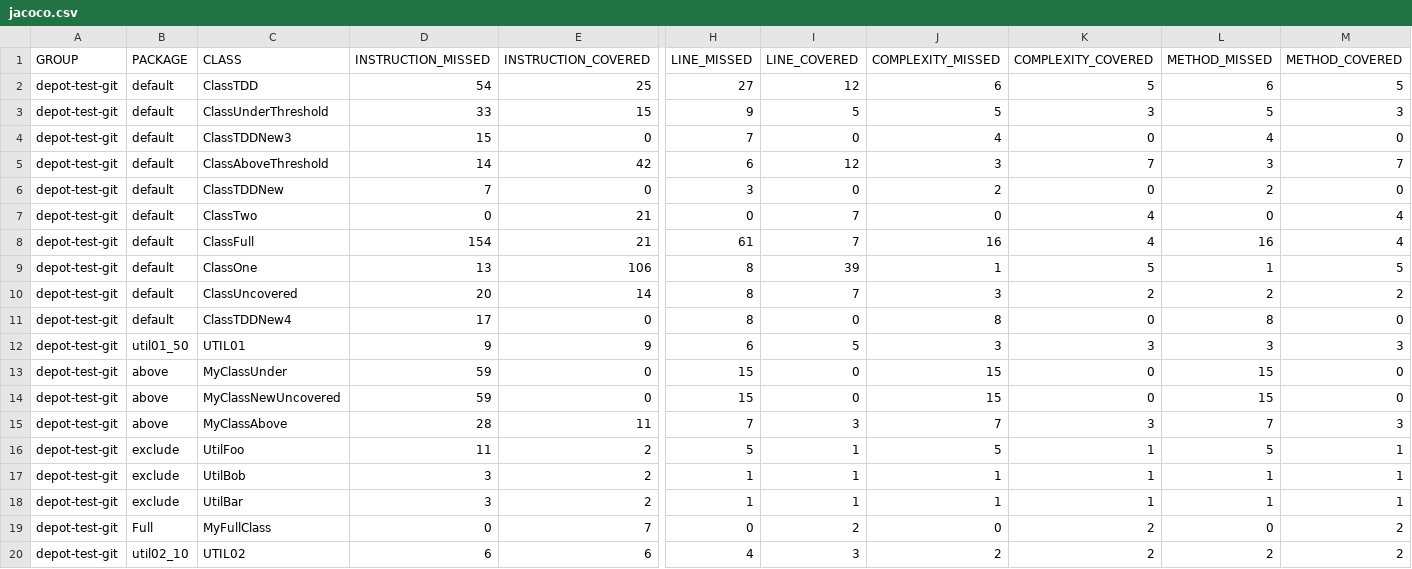
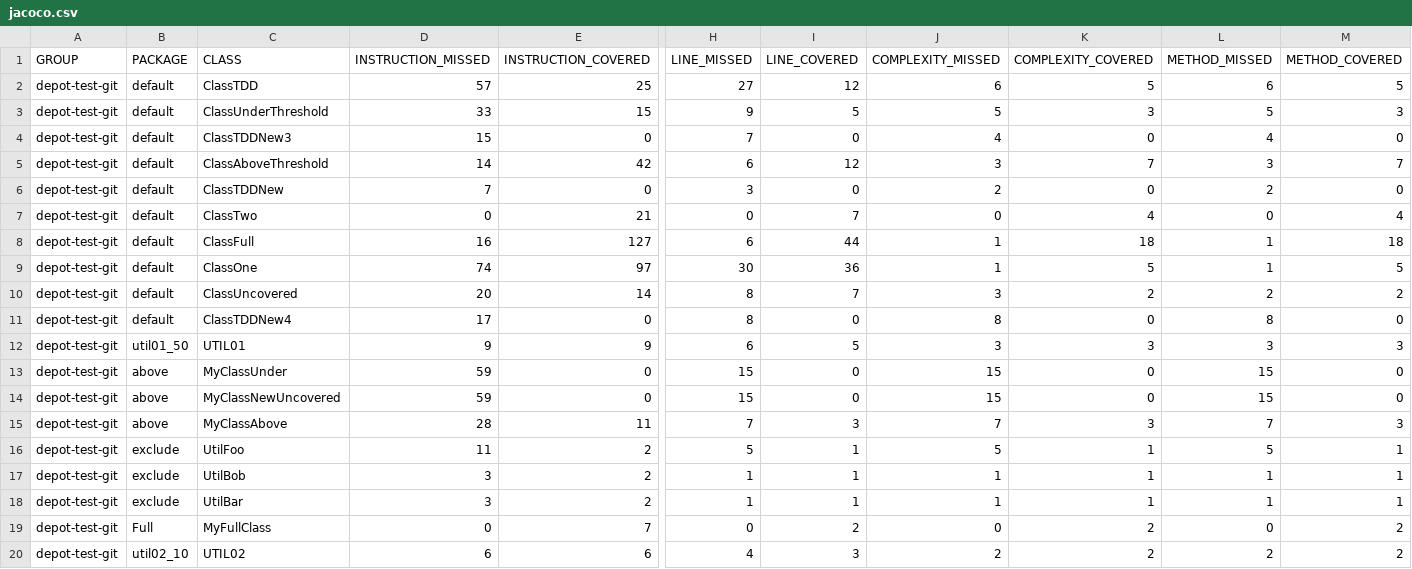
Before and after one commit to cteyton/testgit, a CSV file: target/site/jacoco/jacoco.csv, drawn as a sheet; only a part is shown, gaps mark what is left out; the diff names each change by its address in the sheet, - before the commit and + after, or states it on an @@ line.

```diff
--- a/target/site/jacoco/jacoco.csv
+++ b/target/site/jacoco/jacoco.csv
-D2 (INSTRUCTION_MISSED): 54
+D2 (INSTRUCTION_MISSED): 57
-D8 (INSTRUCTION_MISSED): 154
+D8 (INSTRUCTION_MISSED): 16
-E8 (INSTRUCTION_COVERED): 21
+E8 (INSTRUCTION_COVERED): 127
-H8 (LINE_MISSED): 61
+H8 (LINE_MISSED): 6
-I8 (LINE_COVERED): 7
+I8 (LINE_COVERED): 44
-J8 (COMPLEXITY_MISSED): 16
+J8 (COMPLEXITY_MISSED): 1
-K8 (COMPLEXITY_COVERED): 4
+K8 (COMPLEXITY_COVERED): 18
-L8 (METHOD_MISSED): 16
+L8 (METHOD_MISSED): 1
-M8 (METHOD_COVERED): 4
+M8 (METHOD_COVERED): 18
-D9 (INSTRUCTION_MISSED): 13
+D9 (INSTRUCTION_MISSED): 74
-E9 (INSTRUCTION_COVERED): 106
+E9 (INSTRUCTION_COVERED): 97
-H9 (LINE_MISSED): 8
+H9 (LINE_MISSED): 30
-I9 (LINE_COVERED): 39
+I9 (LINE_COVERED): 36
```
Also changed, not shown: 39 other files.
